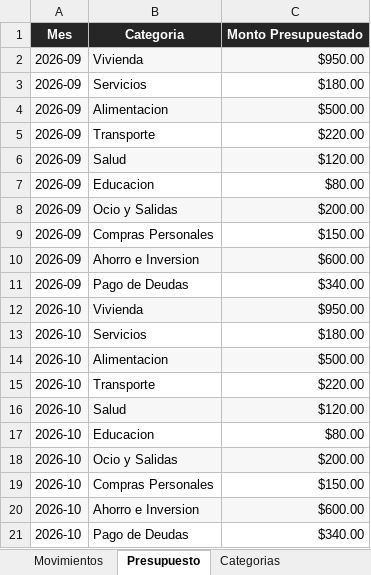
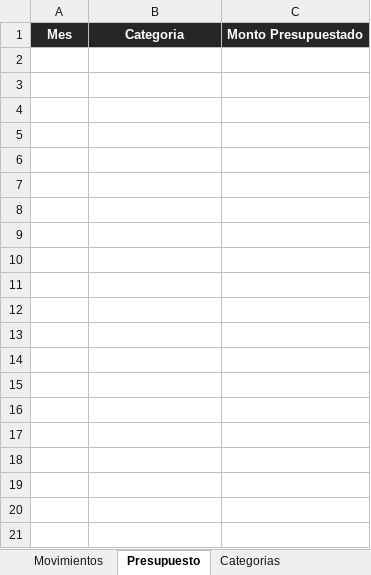
Before and after one commit to jesusybs/mis-finanzas, an Excel workbook: finanzas.xlsx, sheet Presupuesto, drawn as a sheet; only a part is shown; values as stored, in another font and other column widths than the file's, no borders; the diff covers the shown part only; the diff names each change by its address in the sheet, - before the commit and + after, or states it on an @@ line.

Commit message:
Vaciar datos de prueba y anadir formulario directo para registrar deudas en Bs.

```diff
--- a/finanzas.xlsx (sheet Presupuesto)
+++ b/finanzas.xlsx (sheet Presupuesto)
-row 2: 2026-09 | Vivienda | $950.00
-row 3: 2026-09 | Servicios | $180.00
-row 4: 2026-09 | Alimentacion | $500.00
-row 5: 2026-09 | Transporte | $220.00
-row 6: 2026-09 | Salud | $120.00
-row 7: 2026-09 | Educacion | $80.00
-row 8: 2026-09 | Ocio y Salidas | $200.00
-row 9: 2026-09 | Compras Personales | $150.00
-row 10: 2026-09 | Ahorro e Inversion | $600.00
-row 11: 2026-09 | Pago de Deudas | $340.00
-row 12: 2026-10 | Vivienda | $950.00
-row 13: 2026-10 | Servicios | $180.00
-row 14: 2026-10 | Alimentacion | $500.00
-row 15: 2026-10 | Transporte | $220.00
-row 16: 2026-10 | Salud | $120.00
-row 17: 2026-10 | Educacion | $80.00
-row 18: 2026-10 | Ocio y Salidas | $200.00
-row 19: 2026-10 | Compras Personales | $150.00
-row 20: 2026-10 | Ahorro e Inversion | $600.00
-row 21: 2026-10 | Pago de Deudas | $340.00
```
Also changed, not shown: 10 removed rows elsewhere in this sheet, sheet Movimientos, sheet Resumen_Mensual, sheet Gastos_Recurrentes, sheet Cuentas_Metodos, sheet Ingresos_Esperados, sheet Metas_Ahorro, 1 more sheet, 1 other file.
